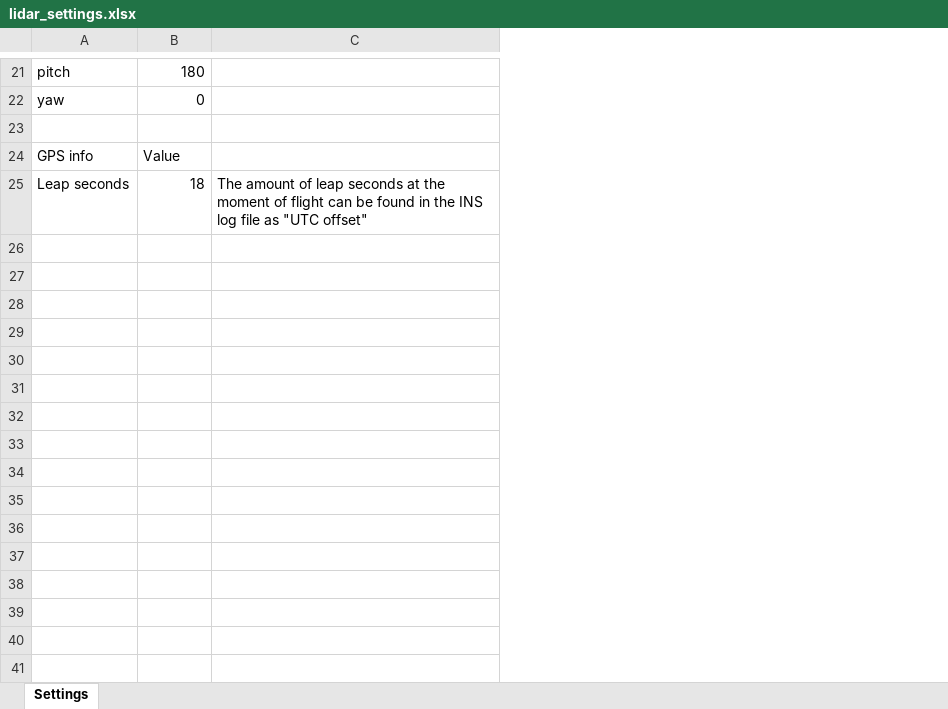
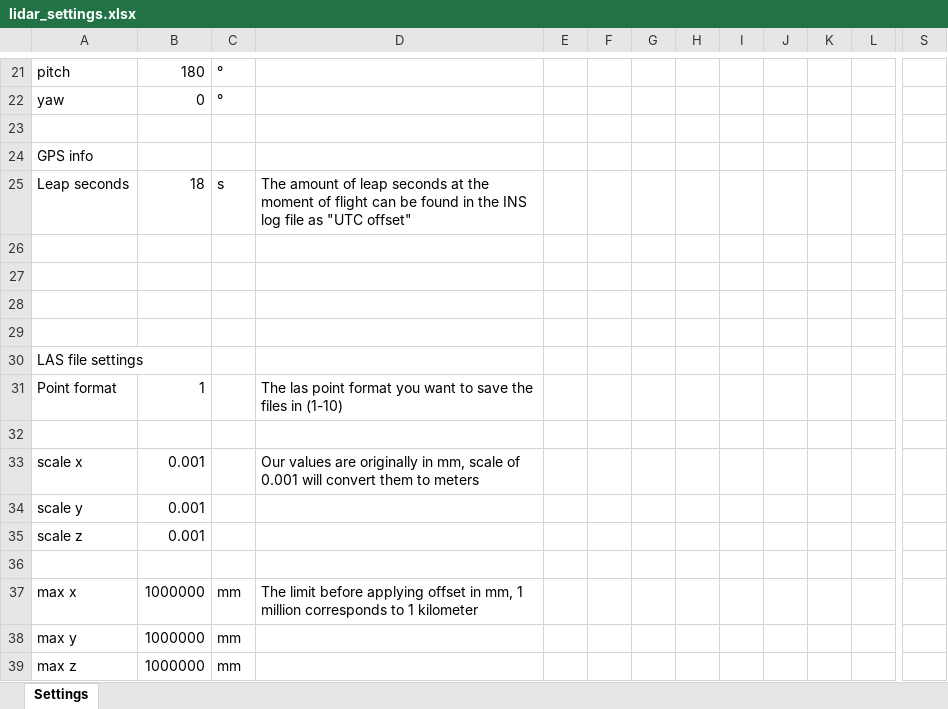
Before and after one commit to erikrm/LiDAR-point-cloud, an Excel workbook: lidar_settings.xlsx, sheet Settings, drawn as a sheet; only a part is shown, gaps mark what is left out; values as stored, in another font and other column widths than the file's, no borders; removed rows and columns are numbered as before the commit, all else as after; rows hold the shown columns only; the diff covers the shown part only; the diff names each change by its address in the sheet, - before the commit and + after, or states it on an @@ line.

Commit message:
Added Las file settings to the values being gathered from the excel Settings sheet

```diff
--- a/lidar_settings.xlsx (sheet Settings)
+++ b/lidar_settings.xlsx (sheet Settings)
-column C, row 25: The amount of leap seconds at the moment of flight can be found in the INS log file as "UTC offset"
+column C, rows 21-25: ° | ° |  |  | s
+column D, row 25: The amount of leap seconds at the moment of flight can be found in the INS log file as "UTC offset"
+column E, empty
+column F, empty
+column G, empty
+column H, empty
+column I, empty
+column J, empty
+column K, empty
+column L, empty
+column S, empty
-B24: Value
+B24: (empty)
+row 26: (empty)
+row 27: (empty)
+row 28: (empty)
+row 29: (empty)
+row 30: LAS file settings
+row 31: Point format | 1 |  | The las point format you want to save the files in (1-10)
+row 32: (empty)
+row 33: scale x | 0.001 |  | Our values are originally in mm, scale of 0.001 will convert them to meters
+row 34: scale y | 0.001
+row 35: scale z | 0.001
+row 36: (empty)
+row 37: max x | 1000000 | mm | The limit before applying offset in mm, 1 million corresponds to 1 kilometer
+row 38: max y | 1000000 | mm
+row 39: max z | 1000000 | mm
```
Also changed, not shown: 1 added row, 1 removed row, 6 added columns and 3 edited cells elsewhere in this sheet, formulas that keep their value, 2 other files.
